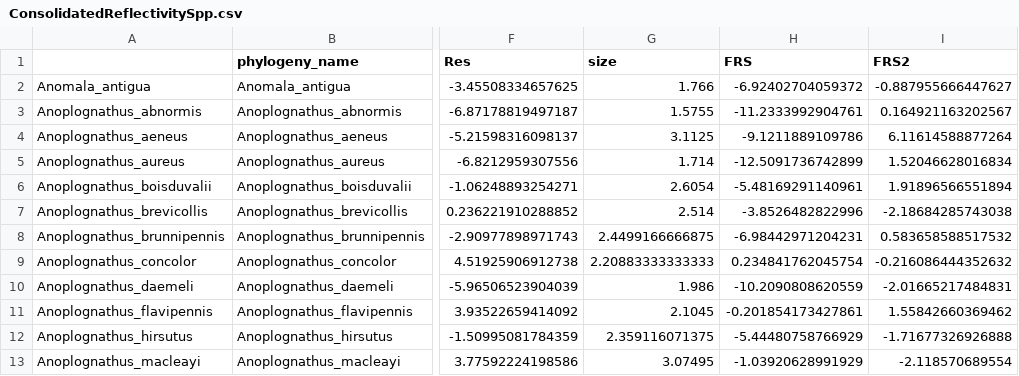
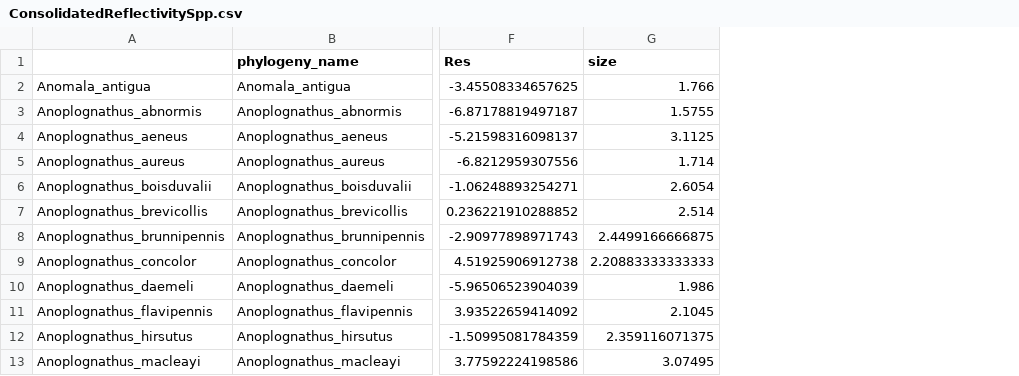
Before and after one commit to lospinarozo/PhotonicRebelsCode, a CSV file: Data/FromCode/ConsolidatedReflectivitySpp.csv, drawn as a sheet; only a part is shown, gaps mark what is left out; the diff names each change by its address in the sheet, - before the commit and + after, or states it on an @@ line.

```diff
--- a/Data/FromCode/ConsolidatedReflectivitySpp.csv
+++ b/Data/FromCode/ConsolidatedReflectivitySpp.csv
-column H (FRS), rows 2-13: -6.92402704059372 | -11.2333992904761 | -9.1211889109786 | -12.5091736742899 | -5.48169291140961 | -3.8526482822996 | -6.98442971204231 | 0.234841762045754 | -10.2090808620559 | -0.201854173427861 | -5.44480758766929 | -1.03920628991929
-column I (FRS2), rows 2-13: -0.887955666447627 | 0.164921163202567 | 6.11614588877264 | 1.52046628016834 | 1.91896566551894 | -2.18684285743038 | 0.583658588517532 | -0.216086444352632 | -2.01665217484831 | 1.55842660369462 | -1.71677326926888 | -2.118570689554
```
Also changed, not shown: Data/FromCode/ConsolidatedAbsorptivitySpp.csv, Data/FromCode/Transmitance_PData.csv, 14 other files.
